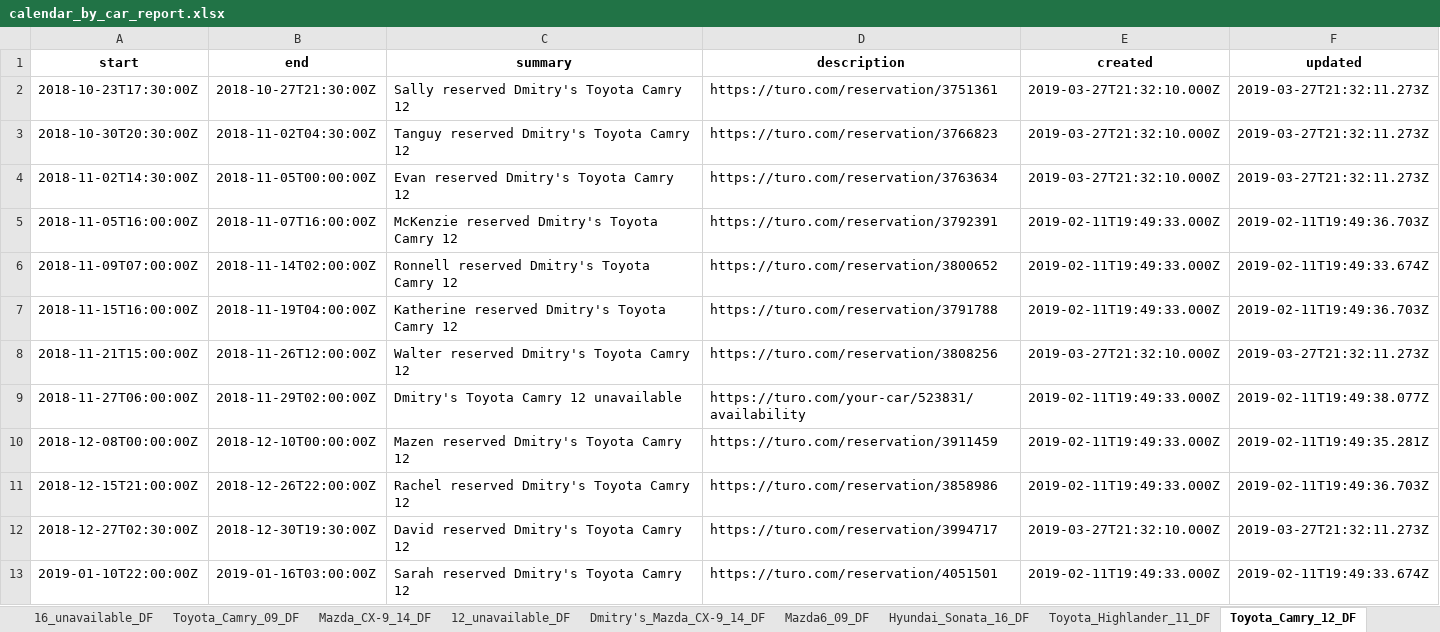
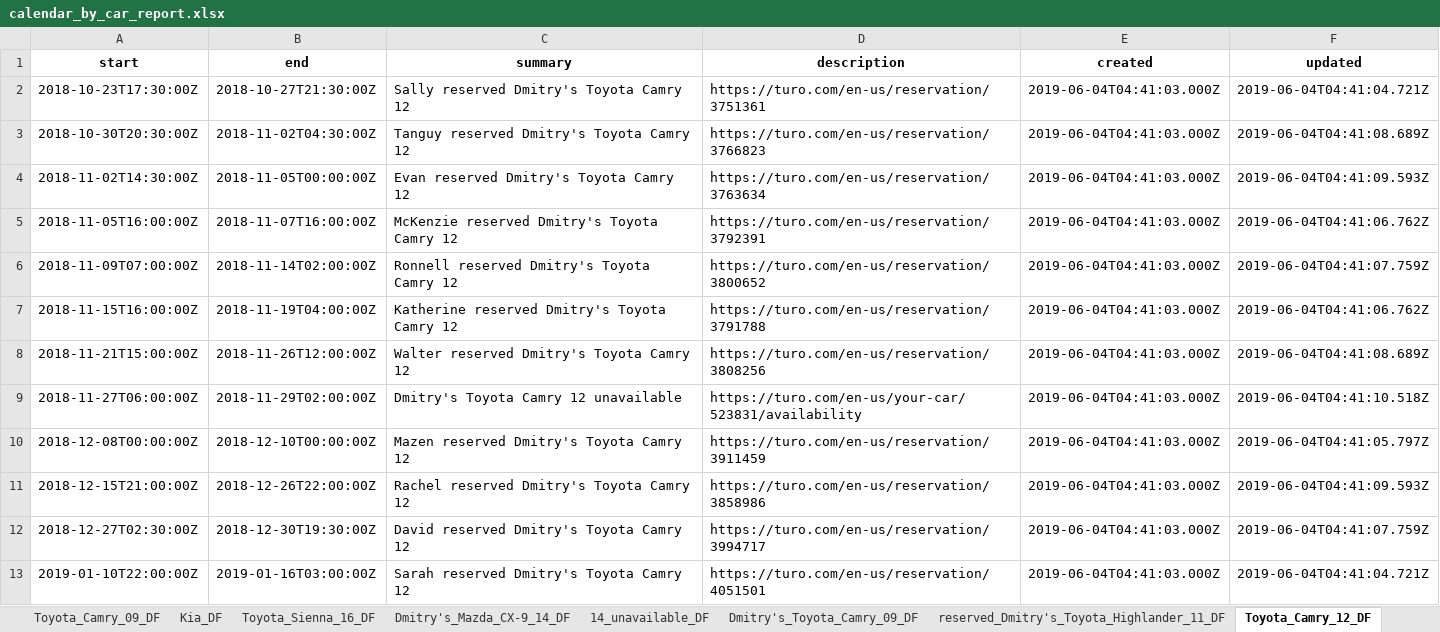
Before and after one commit to boltunoff/turo, an Excel workbook: turo_google_calendar/calendar_by_car_report.xlsx, sheet Toyota_Camry_12_DF, drawn as a sheet; only a part is shown; values as stored, in another font and other column widths than the file's, no borders; the diff covers the shown part only; the diff names each change by its address in the sheet, - before the commit and + after, or states it on an @@ line.

```diff
--- a/turo_google_calendar/calendar_by_car_report.xlsx (sheet Toyota_Camry_12_DF)
+++ b/turo_google_calendar/calendar_by_car_report.xlsx (sheet Toyota_Camry_12_DF)
+sheet tab: Kia_DF
+sheet tab: reserved_Dmitry's_Toyota_Highlander_11_DF
-D2 (description): https://turo.com/reservation/3751361
+D2 (description): https://turo.com/en-us/reservation/3751361
-E2:E4 (created): 2019-03-27T21:32:10.000Z
+E2:E4 (created): 2019-06-04T04:41:03.000Z
-F2 (updated): 2019-03-27T21:32:11.273Z
+F2 (updated): 2019-06-04T04:41:04.721Z
-D3 (description): https://turo.com/reservation/3766823
+D3 (description): https://turo.com/en-us/reservation/3766823
-F3 (updated): 2019-03-27T21:32:11.273Z
+F3 (updated): 2019-06-04T04:41:08.689Z
-D4 (description): https://turo.com/reservation/3763634
+D4 (description): https://turo.com/en-us/reservation/3763634
-F4 (updated): 2019-03-27T21:32:11.273Z
+F4 (updated): 2019-06-04T04:41:09.593Z
-D5 (description): https://turo.com/reservation/3792391
+D5 (description): https://turo.com/en-us/reservation/3792391
-E5:E7 (created): 2019-02-11T19:49:33.000Z
+E5:E7 (created): 2019-06-04T04:41:03.000Z
-F5 (updated): 2019-02-11T19:49:36.703Z
+F5 (updated): 2019-06-04T04:41:06.762Z
-D6 (description): https://turo.com/reservation/3800652
+D6 (description): https://turo.com/en-us/reservation/3800652
-F6 (updated): 2019-02-11T19:49:33.674Z
+F6 (updated): 2019-06-04T04:41:07.759Z
-D7 (description): https://turo.com/reservation/3791788
+D7 (description): https://turo.com/en-us/reservation/3791788
-F7 (updated): 2019-02-11T19:49:36.703Z
+F7 (updated): 2019-06-04T04:41:06.762Z
-D8 (description): https://turo.com/reservation/3808256
+D8 (description): https://turo.com/en-us/reservation/3808256
-E8 (created): 2019-03-27T21:32:10.000Z
+E8 (created): 2019-06-04T04:41:03.000Z
-F8 (updated): 2019-03-27T21:32:11.273Z
+F8 (updated): 2019-06-04T04:41:08.689Z
-D9 (description): https://turo.com/your-car/523831/availability
+D9 (description): https://turo.com/en-us/your-car/523831/availability
-E9:E11 (created): 2019-02-11T19:49:33.000Z
+E9:E11 (created): 2019-06-04T04:41:03.000Z
-F9 (updated): 2019-02-11T19:49:38.077Z
+F9 (updated): 2019-06-04T04:41:10.518Z
-D10 (description): https://turo.com/reservation/3911459
+D10 (description): https://turo.com/en-us/reservation/3911459
-F10 (updated): 2019-02-11T19:49:35.281Z
+F10 (updated): 2019-06-04T04:41:05.797Z
-D11 (description): https://turo.com/reservation/3858986
+D11 (description): https://turo.com/en-us/reservation/3858986
-F11 (updated): 2019-02-11T19:49:36.703Z
+F11 (updated): 2019-06-04T04:41:09.593Z
-D12 (description): https://turo.com/reservation/3994717
+D12 (description): https://turo.com/en-us/reservation/3994717
-E12 (created): 2019-03-27T21:32:10.000Z
+E12 (created): 2019-06-04T04:41:03.000Z
-F12 (updated): 2019-03-27T21:32:11.273Z
+F12 (updated): 2019-06-04T04:41:07.759Z
-D13 (description): https://turo.com/reservation/4051501
+D13 (description): https://turo.com/en-us/reservation/4051501
-E13 (created): 2019-02-11T19:49:33.000Z
+E13 (created): 2019-06-04T04:41:03.000Z
-F13 (updated): 2019-02-11T19:49:33.674Z
+F13 (updated): 2019-06-04T04:41:04.721Z
```
Also changed, not shown: 36 added rows and 46 edited cells elsewhere in this sheet, sheet Toyota_Highlander_11_DF, sheet Dmitry's_Mazda_CX-9_14_DF, sheet Mazda_CX-9_14_DF, sheet Toyota_Sienna_16_DF, sheet Toyota_Camry_09_DF, sheet Dmitry's_Toyota_Camry_09_DF, 11 more sheets, other sheet tabs, 8 other files.
